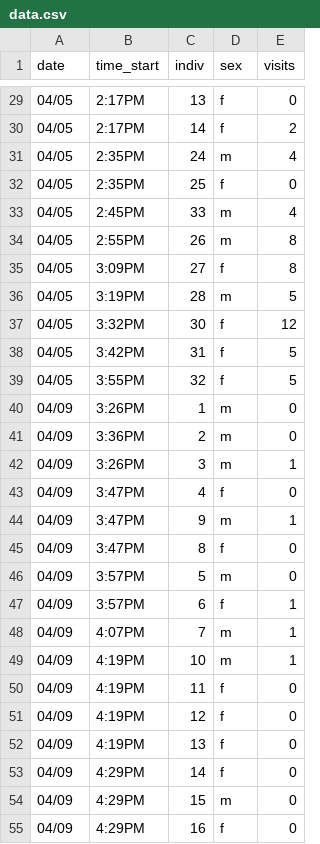
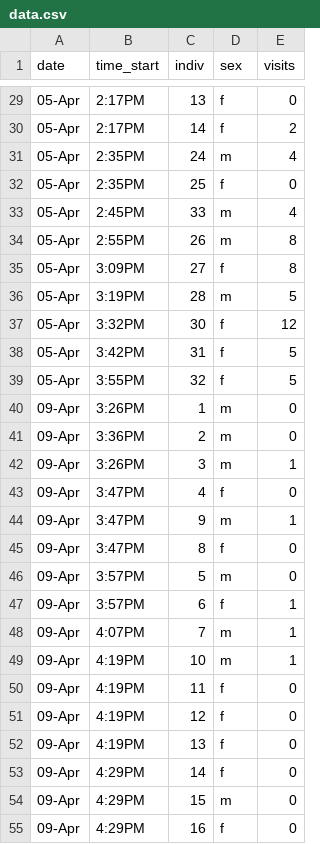
Before and after one commit to pinc-h/osoberry, a CSV file: data.csv, drawn as a sheet; only a part is shown, gaps mark what is left out; the diff covers the shown part only.

```diff
--- a/data.csv
+++ b/data.csv
@@ -29,27 +29,27 @@ date,time_start,indiv,sex,visits
-04/05,2:17PM,13,f,0
-04/05,2:17PM,14,f,2
-04/05,2:35PM,24,m,4
-04/05,2:35PM,25,f,0
-04/05,2:45PM,33,m,4
-04/05,2:55PM,26,m,8
-04/05,3:09PM,27,f,8
-04/05,3:19PM,28,m,5
-04/05,3:32PM,30,f,12
-04/05,3:42PM,31,f,5
-04/05,3:55PM,32,f,5
-04/09,3:26PM,1,m,0
-04/09,3:36PM,2,m,0
-04/09,3:26PM,3,m,1
-04/09,3:47PM,4,f,0
-04/09,3:47PM,9,m,1
-04/09,3:47PM,8,f,0
-04/09,3:57PM,5,m,0
-04/09,3:57PM,6,f,1
-04/09,4:07PM,7,m,1
-04/09,4:19PM,10,m,1
-04/09,4:19PM,11,f,0
-04/09,4:19PM,12,f,0
-04/09,4:19PM,13,f,0
-04/09,4:29PM,14,f,0
-04/09,4:29PM,15,m,0
-04/09,4:29PM,16,f,0
+05-Apr,2:17PM,13,f,0
+05-Apr,2:17PM,14,f,2
+05-Apr,2:35PM,24,m,4
+05-Apr,2:35PM,25,f,0
+05-Apr,2:45PM,33,m,4
+05-Apr,2:55PM,26,m,8
+05-Apr,3:09PM,27,f,8
+05-Apr,3:19PM,28,m,5
+05-Apr,3:32PM,30,f,12
+05-Apr,3:42PM,31,f,5
+05-Apr,3:55PM,32,f,5
+09-Apr,3:26PM,1,m,0
+09-Apr,3:36PM,2,m,0
+09-Apr,3:26PM,3,m,1
+09-Apr,3:47PM,4,f,0
+09-Apr,3:47PM,9,m,1
+09-Apr,3:47PM,8,f,0
+09-Apr,3:57PM,5,m,0
+09-Apr,3:57PM,6,f,1
+09-Apr,4:07PM,7,m,1
+09-Apr,4:19PM,10,m,1
+09-Apr,4:19PM,11,f,0
+09-Apr,4:19PM,12,f,0
+09-Apr,4:19PM,13,f,0
+09-Apr,4:29PM,14,f,0
+09-Apr,4:29PM,15,m,0
+09-Apr,4:29PM,16,f,0
```
Also changed, not shown: 119 edited cells elsewhere in this file, 4 other files.
